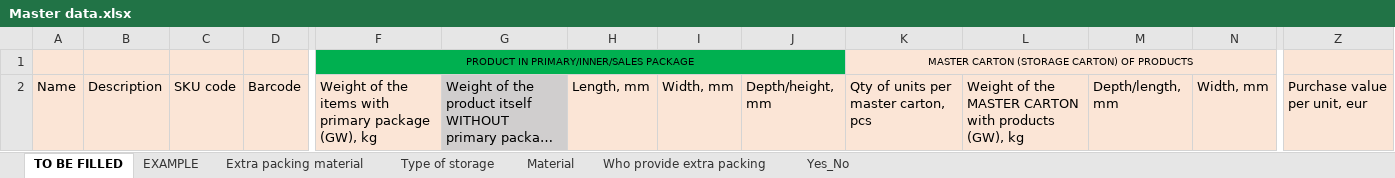
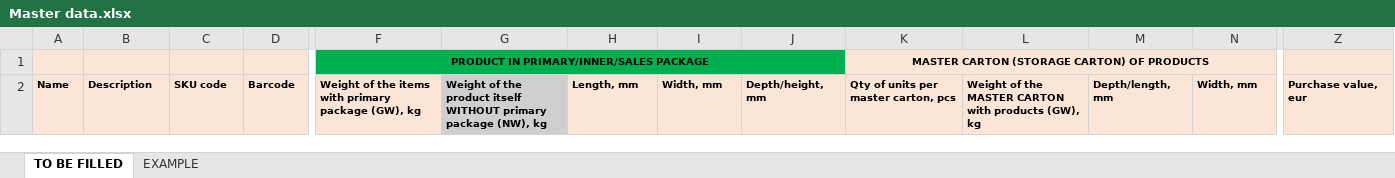
Before and after one commit to IgorGorunov/WAPI-UI, an Excel workbook: public/Master data.xlsx, sheet TO BE FILLED, drawn as a sheet; only a part is shown, gaps mark what is left out; long unchanged cells end in …; values as stored, in another font and other column widths than the file's, no borders; charts and pictures and conditional formats not drawn; the diff covers the shown part only; the diff names each change by its address in the sheet, - before the commit and + after, or states it on an @@ line.

```diff
--- a/public/Master data.xlsx (sheet TO BE FILLED)
+++ b/public/Master data.xlsx (sheet TO BE FILLED)
@@ sheet tab hidden: Extra packing material @@
@@ sheet tab hidden: Type of storage @@
@@ sheet tab hidden: Material @@
@@ sheet tab hidden: Who provide extra packing @@
@@ sheet tab hidden: Yes_No @@
-F1 bold: off
+F1 bold: on
-K1 bold: off
+K1 bold: on
-A2:Z2 bold: off
+A2:Z2 bold: on
@@ A2:D2 text size: smaller @@
@@ F2:Z2 text size: smaller @@
-Z2: Purchase value per unit, eur
+Z2: Purchase value, eur
```
Also changed, not shown: cell formats elsewhere in this sheet, sheet EXAMPLE, charts or pictures.
